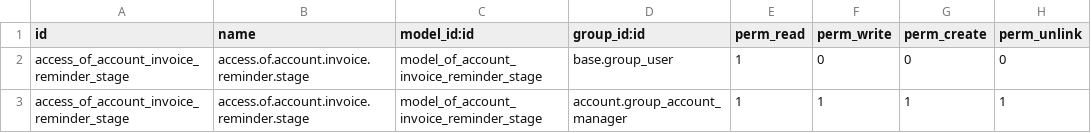
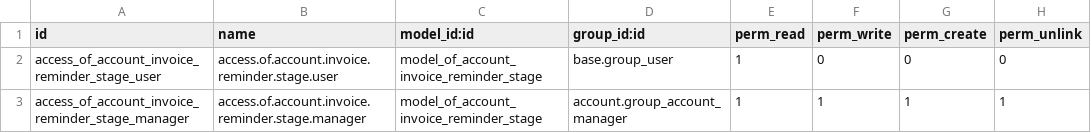
Before and after one commit to odof/openfire, a CSV file: of_account_invoice_reminder/security/ir.model.access.csv, drawn as a sheet.

Commit message:
of_account_invoice_reminder : Correction des contrôles d'accès du module

```diff
--- a/of_account_invoice_reminder/security/ir.model.access.csv
+++ b/of_account_invoice_reminder/security/ir.model.access.csv
@@ -1,3 +1,3 @@
 id,name,model_id:id,group_id:id,perm_read,perm_write,perm_create,perm_unlink
-access_of_account_invoice_reminder_stage,access.of.account.invoice.reminder.stage,model_of_account_invoice_reminder_stage,base.group_user,1,0,0,0
-access_of_account_invoice_reminder_stage,access.of.account.invoice.reminder.stage,model_of_account_invoice_reminder_stage,account.group_account_manager,1,1,1,1
+access_of_account_invoice_reminder_stage_user,access.of.account.invoice.reminder.stage.user,model_of_account_invoice_reminder_stage,base.group_user,1,0,0,0
+access_of_account_invoice_reminder_stage_manager,access.of.account.invoice.reminder.stage.manager,model_of_account_invoice_reminder_stage,account.group_account_manager,1,1,1,1
```
Also changed, not shown: 1 other file.
